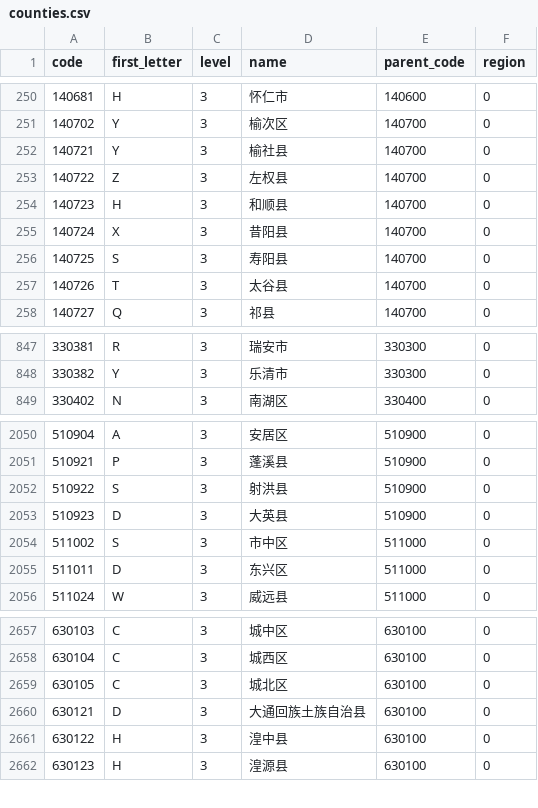
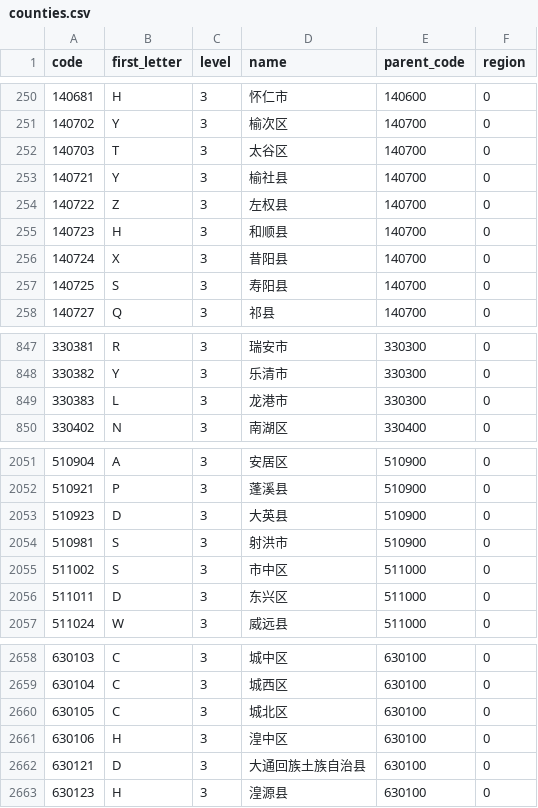
Before and after one commit to digimono/administrative-division, a CSV file: dist/counties.csv, drawn as a sheet; only a part is shown, gaps mark what is left out; removed rows and columns are numbered as before the commit, all else as after; the diff covers the shown part only; the diff names each change by its address in the sheet, - before the commit and + after, or states it on an @@ line.

```diff
--- a/dist/counties.csv
+++ b/dist/counties.csv
+row 252: 140703 | T | 3 | 太谷区 | 140700 | 0
-row 257: 140726 | T | 3 | 太谷县 | 140700 | 0
+row 849: 330383 | L | 3 | 龙港市 | 330300 | 0
-row 2052: 510922 | S | 3 | 射洪县 | 510900 | 0
+row 2054: 510981 | S | 3 | 射洪市 | 510900 | 0
+row 2661: 630106 | H | 3 | 湟中区 | 630100 | 0
-row 2661: 630122 | H | 3 | 湟中县 | 630100 | 0
```
Also changed, not shown: 6 added rows, 6 removed rows and 6 edited cells elsewhere in this file, dist/cities.csv, 6 other files.
